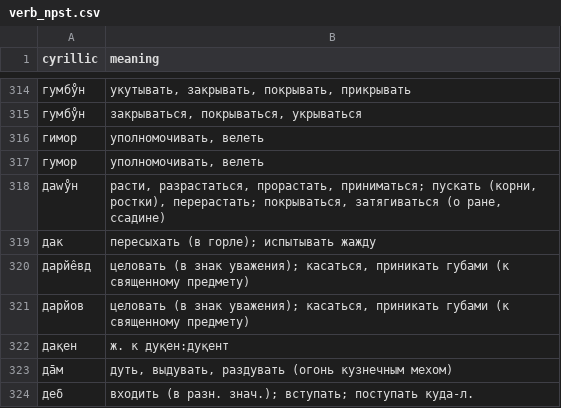
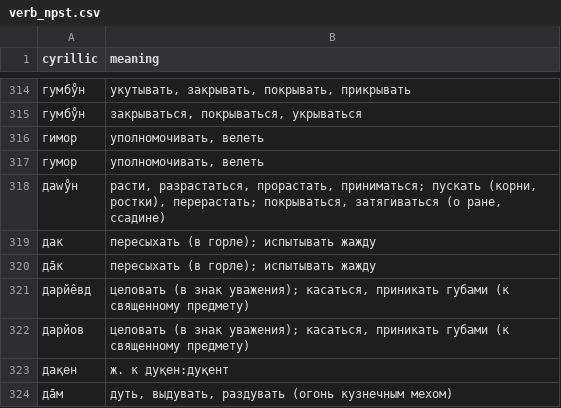
Before and after one commit to afmigoo/shughni_morphology, a CSV file: scripts/lexicons/db_dumps/verb_npst.csv, drawn as a sheet; only a part is shown, gaps mark what is left out; the shorter side is filled out with more unchanged rows; the diff names each change by its address in the sheet, - before the commit and + after, or states it on an @@ line.

```diff
--- a/scripts/lexicons/db_dumps/verb_npst.csv
+++ b/scripts/lexicons/db_dumps/verb_npst.csv
+row 320: дāк | пересыхать (в горле); испытывать жажду
```
Also changed, not shown: scripts/metrics/results/total/unique_subdir/unknown.csv, 37 other files.
